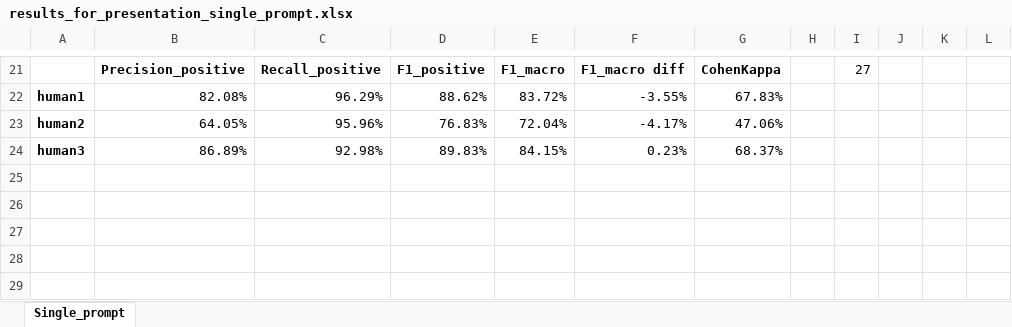
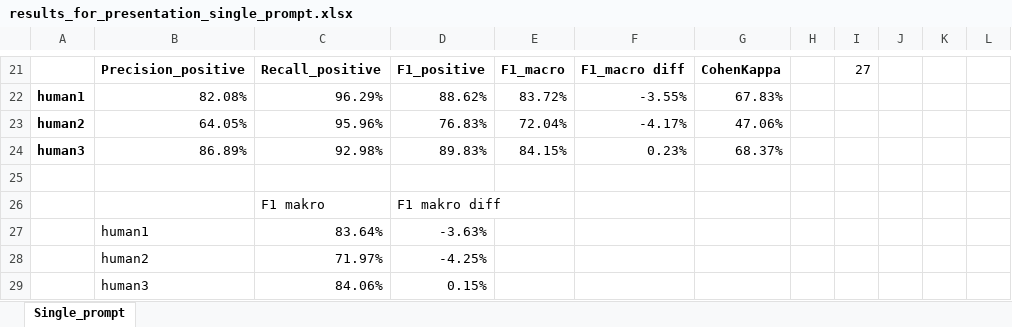
Before and after one commit to TheHappyLemon/Using-LLM-for-automated-feedback-generation-on-a-bachelor-thesis, an Excel workbook: src/results/llm/single_prompt_testing_01/responses/results_for_presentation_single_prompt.xlsx, sheet Single_prompt, drawn as a sheet; only a part is shown, gaps mark what is left out; values as stored, in another font and other column widths than the file's, no borders; conditional formats not drawn; the diff names each change by its address in the sheet, - before the commit and + after, or states it on an @@ line.

```diff
--- a/src/results/llm/single_prompt_testing_01/responses/results_for_presentation_single_prompt.xlsx (sheet Single_prompt)
+++ b/src/results/llm/single_prompt_testing_01/responses/results_for_presentation_single_prompt.xlsx (sheet Single_prompt)
+row 25: (empty)
+row 26:  |  | F1 makro | F1 makro diff
+row 27:  | human1 | 83.64% | -3.63%
+row 28:  | human2 | 71.97% | -4.25%
+row 29:  | human3 | 84.06% | 0.15%
```
Also changed, not shown: src/results/llm/initial_testing_01/results_for_presentation_initial_testing.xlsx, src/results/llm/results_for_presentation_few-shot.xlsx, 2 other files.
